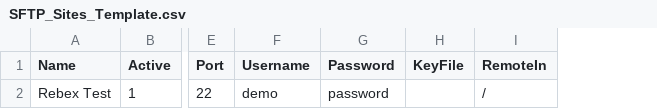
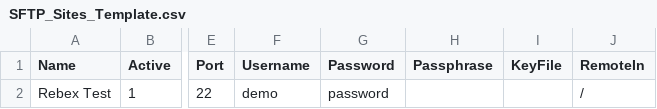
Before and after one commit to chessking94/Automation, a CSV file: SFTP_Sites_Template.csv, drawn as a sheet; only a part is shown, gaps mark what is left out; the diff names each change by its address in the sheet, - before the commit and + after, or states it on an @@ line.

Commit message:
Add passphrase support and ability to specify which files to upload

```diff
--- a/SFTP_Sites_Template.csv
+++ b/SFTP_Sites_Template.csv
+column H (Passphrase), empty
```
Also changed, not shown: 1 other file.
